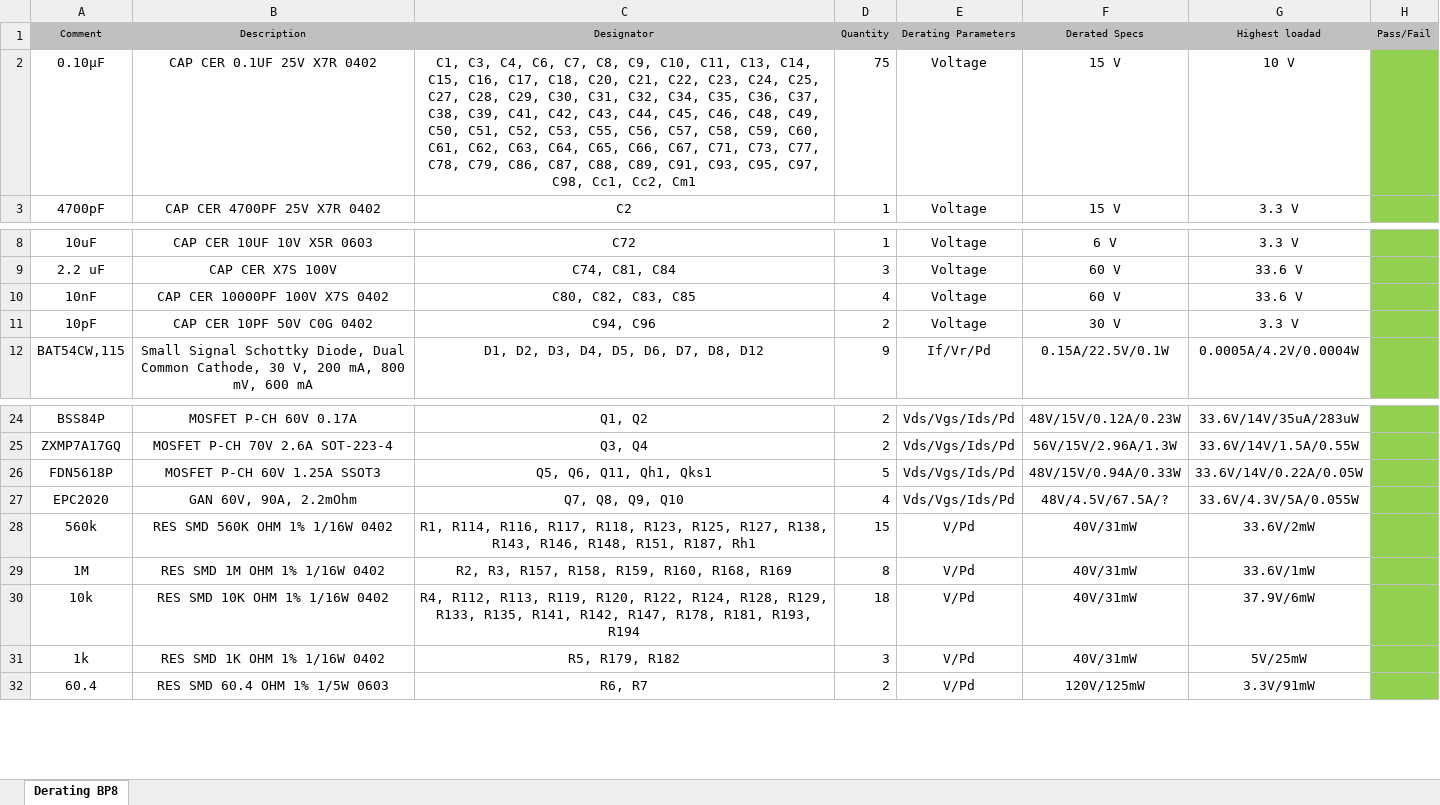
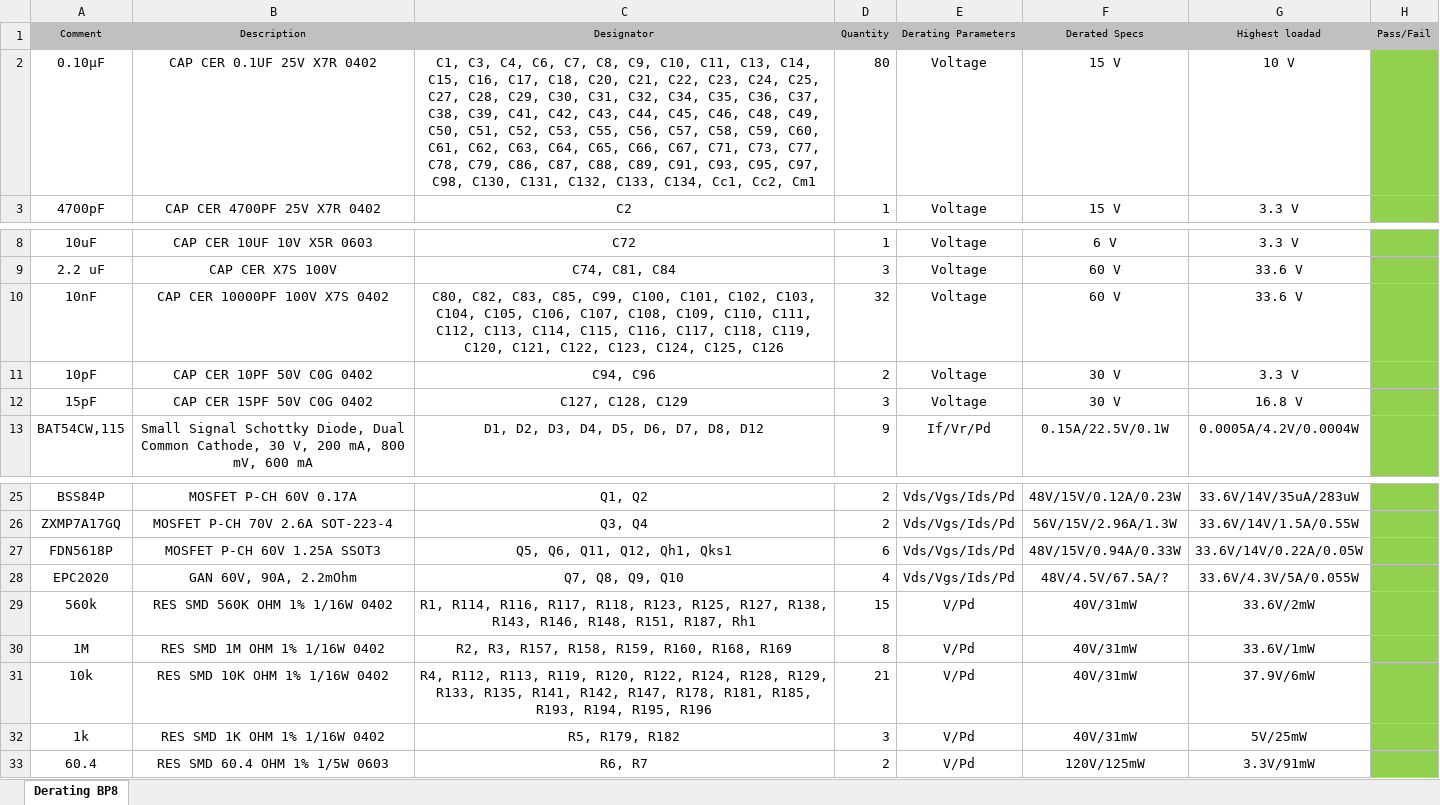
Before and after one commit to TorbenKrog/hw_family_nanopower, an Excel workbook: P80/BalancedBatteryPack/Derating.xlsx, sheet Derating BP8, drawn as a sheet; only a part is shown, gaps mark what is left out; values as stored, in another font and other column widths than the file's, no borders; addresses are those after the commit; the diff names each change by its address in the sheet, - before the commit and + after, or states it on an @@ line.

```diff
--- a/P80/BalancedBatteryPack/Derating.xlsx (sheet Derating BP8)
+++ b/P80/BalancedBatteryPack/Derating.xlsx (sheet Derating BP8)
-C2 (Designator): …C97, C98, Cc1, Cc2,…
+C2 (Designator): …C97, C98, C130, C131, C132, C133, C134, Cc1, Cc2,…
-D2 (Quantity): 75
+D2 (Quantity): 80
-C10 (Designator): …C82, C83, C85
+C10 (Designator): …C82, C83, C85, C99, C100, C101, C102, C103, C104, C105, C106, C107, C108, C109, C110, C111, C112, C113, C114, C115, C116, C117, C118, C119, C120, C121, C122, C123, C124, C125, C126
-D10 (Quantity): 4
+D10 (Quantity): 32
+row 12: 15pF | CAP CER 15PF 50V C0G 0402 | C127, C128, C129 | 3 | Voltage | 30 V | 16.8 V
-C27 (Designator): Q5, Q6, Q11, Qh1, Qks1
+C27 (Designator): Q5, Q6, Q11, Q12, Qh1, Qks1
-D27 (Quantity): 5
+D27 (Quantity): 6
-C31 (Designator): …R178, R181, R193, R194
+C31 (Designator): …R178, R181, R185, R193, R194, R195, R196
-D31 (Quantity): 18
+D31 (Quantity): 21
```
Also changed, not shown: P80/BalancedBatteryPack/PCB_ordering_document.xlsx, 15 other files.
